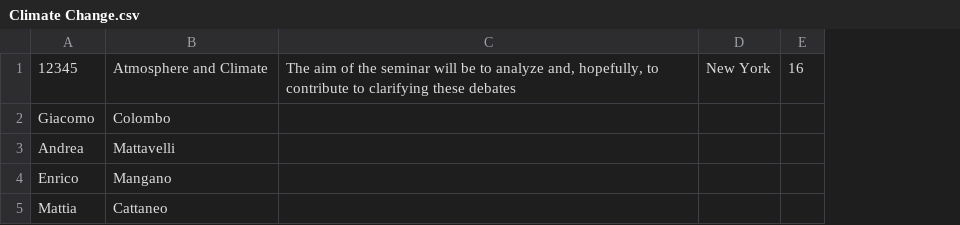
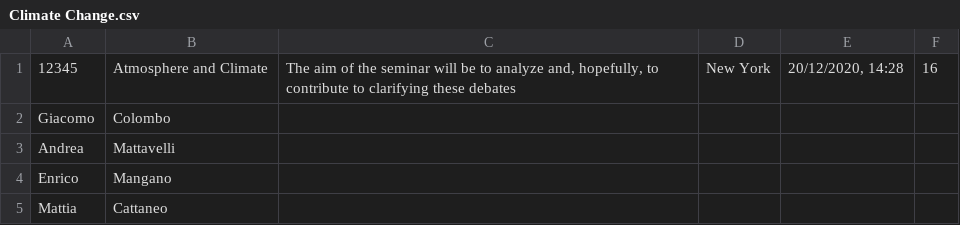
Before and after one commit to gek-gm/Learning, a CSV file: Seminar/Climate Change.csv, drawn as a sheet; the diff names each change by its address in the sheet, - before the commit and + after, or states it on an @@ line.

```diff
--- a/Seminar/Climate Change.csv
+++ b/Seminar/Climate Change.csv
+column E, row 1: 20/12/2020, 14:28
```
Also changed, not shown: 2 other files.
